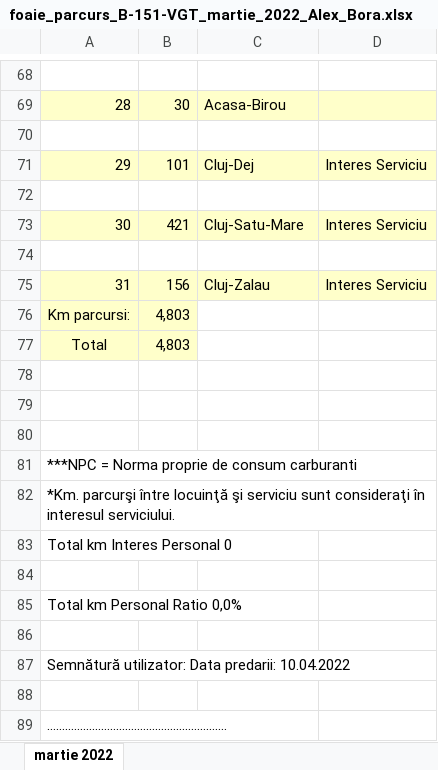
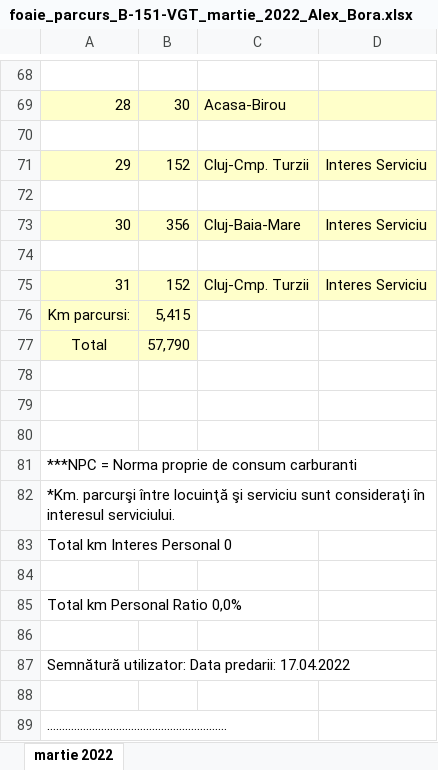
Before and after one commit to alexbora/parcurs, an Excel workbook: foaie_parcurs_B-151-VGT_martie_2022_Alex_Bora.xlsx, sheet martie 2022, drawn as a sheet; only a part is shown, gaps mark what is left out; values as stored, in another font and other column widths than the file's, no borders; charts and pictures not drawn; the diff covers the shown part only; the diff names each change by its address in the sheet, - before the commit and + after, or states it on an @@ line.

```diff
--- a/foaie_parcurs_B-151-VGT_martie_2022_Alex_Bora.xlsx (sheet martie 2022)
+++ b/foaie_parcurs_B-151-VGT_martie_2022_Alex_Bora.xlsx (sheet martie 2022)
-B71: 101
+B71: 152
-C71: Cluj-Dej
+C71: Cluj-Cmp. Turzii
-B73: 421
+B73: 356
-C73: Cluj-Satu-Mare
+C73: Cluj-Baia-Mare
-B75: 156
+B75: 152
-C75: Cluj-Zalau
+C75: Cluj-Cmp. Turzii
-B76: 4,803
+B76: 5,415
-B77: 4,803
+B77: 57,790
-A87: …Data predarii: 10.04.2022
+A87: …Data predarii: 17.04.2022
```
Also changed, not shown: 6 added rows, 6 removed rows and 35 edited cells elsewhere in this sheet, 3 other files.
